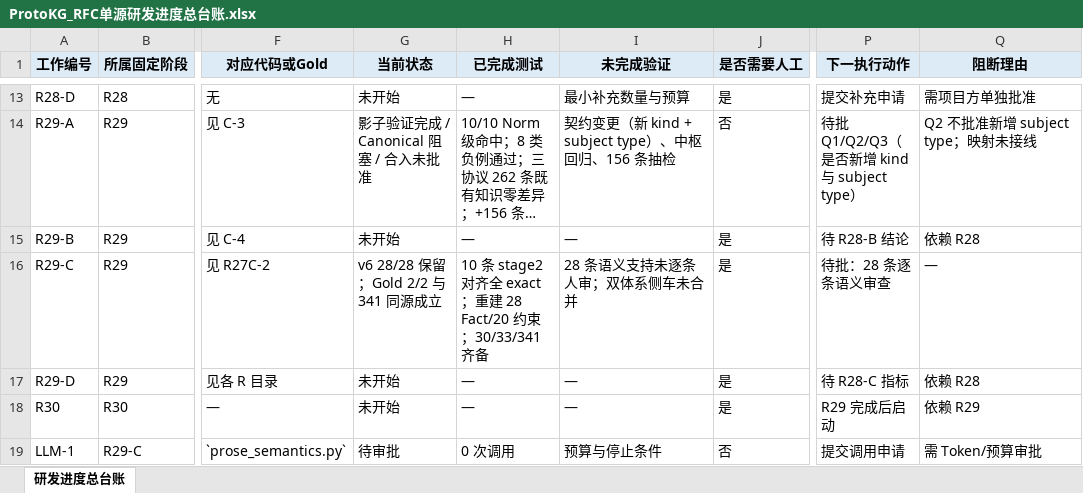
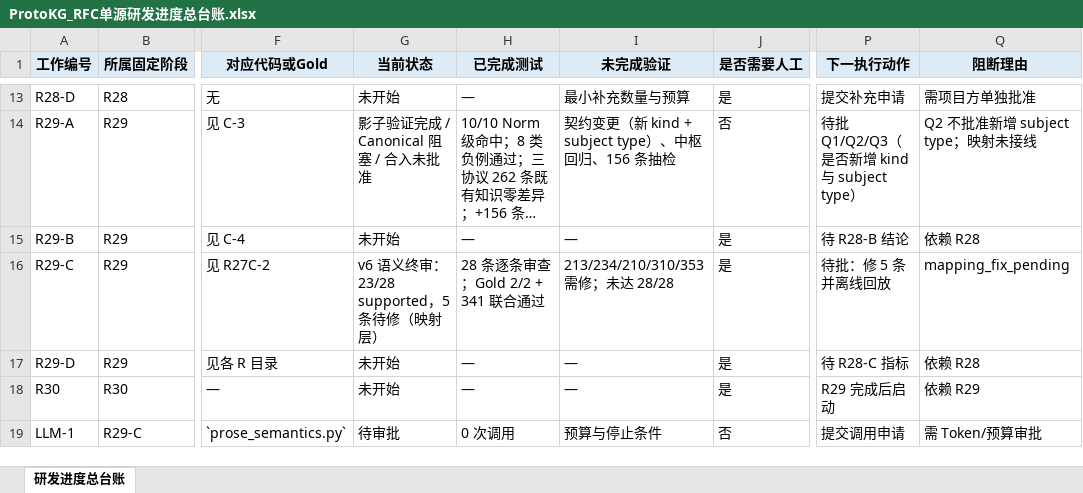
Before and after one commit to sssxzl/ProtoKG, an Excel workbook: docs/实施/ProtoKG_RFC单源研发进度总台账.xlsx, sheet 研发进度总台账, drawn as a sheet; only a part is shown, gaps mark what is left out; long unchanged cells end in …; values as stored, in another font and other column widths than the file's, no borders; the diff names each change by its address in the sheet, - before the commit and + after, or states it on an @@ line.

Commit message:
docs(r29-ra2): v6 28 条语义终审——23 supported，5 条待修
- 213 引用是 server 句但命题 client（contradicted）
- 234 锚点错位（ambiguous）；210/310 建议/描述被当义务（partial）；353 关联弱（partial）
- Gold 2/2 与 341 三条同源通过，207 与 341 未混同
- 285 小写 must 记录未归一化；306 目的未写成条件
- 23/28 而非 28/28，未凑数；修法均属映射层
0 次 LLM、0 次网络；未改 main。

```diff
--- a/docs/实施/ProtoKG_RFC单源研发进度总台账.xlsx (sheet 研发进度总台账)
+++ b/docs/实施/ProtoKG_RFC单源研发进度总台账.xlsx (sheet 研发进度总台账)
-G16 (当前状态): v6 28/28 保留；Gold 2/2 与 341 同源成立
+G16 (当前状态): v6 语义终审：23/28 supported，5 条待修（映射层）
-H16 (已完成测试): 10 条 stage2 对齐全 exact；重建 28 Fact/20 约束；30/33/341 齐备
+H16 (已完成测试): 28 条逐条审查；Gold 2/2 + 341 联合通过
-I16 (未完成验证): 28 条语义支持未逐条人审；双体系侧车未合并
+I16 (未完成验证): 213/234/210/310/353 需修；未达 28/28
-P16 (下一执行动作): 待批：28 条逐条语义审查
+P16 (下一执行动作): 待批：修 5 条并离线回放
-Q16 (阻断理由): —
+Q16 (阻断理由): mapping_fix_pending
```
Also changed, not shown: 8 other files.
